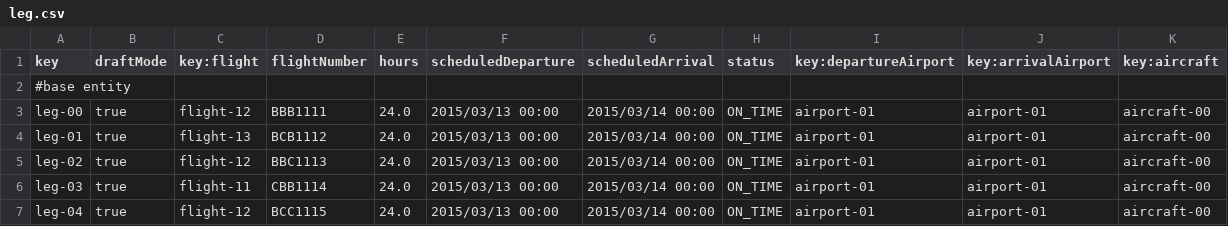
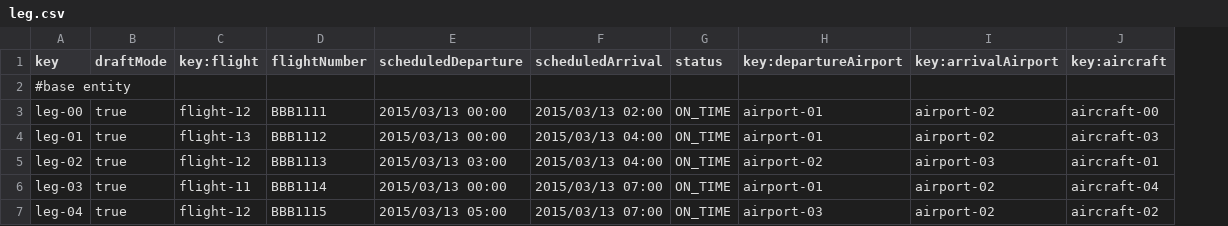
Before and after one commit to Albertoescobarsanchez/Acme-ANS-D03, a CSV file: src/main/resources/WEB-INF/data/sample/leg.csv, drawn as a sheet; removed rows and columns are numbered as before the commit, all else as after; the diff names each change by its address in the sheet, - before the commit and + after, or states it on an @@ line.

Commit message:
fix data

```diff
--- a/src/main/resources/WEB-INF/data/sample/leg.csv
+++ b/src/main/resources/WEB-INF/data/sample/leg.csv
-column E (hours), rows 3-7: all 24.0
-F3 (scheduledArrival): 2015/03/14 00:00
+F3 (scheduledArrival): 2015/03/13 02:00
-I3:I4 (key:arrivalAirport): airport-01
+I3:I4 (key:arrivalAirport): airport-02
-D4 (flightNumber): BCB1112
+D4 (flightNumber): BBB1112
-F4:F5 (scheduledArrival): 2015/03/14 00:00
+F4:F5 (scheduledArrival): 2015/03/13 04:00
-J4 (key:aircraft): aircraft-00
+J4 (key:aircraft): aircraft-03
-D5 (flightNumber): BBC1113
+D5 (flightNumber): BBB1113
-E5 (scheduledDeparture): 2015/03/13 00:00
+E5 (scheduledDeparture): 2015/03/13 03:00
-H5 (key:departureAirport): airport-01
+H5 (key:departureAirport): airport-02
-I5 (key:arrivalAirport): airport-01
+I5 (key:arrivalAirport): airport-03
-J5 (key:aircraft): aircraft-00
+J5 (key:aircraft): aircraft-01
-D6 (flightNumber): CBB1114
+D6 (flightNumber): BBB1114
-F6:F7 (scheduledArrival): 2015/03/14 00:00
+F6:F7 (scheduledArrival): 2015/03/13 07:00
-I6:I7 (key:arrivalAirport): airport-01
+I6:I7 (key:arrivalAirport): airport-02
-J6 (key:aircraft): aircraft-00
+J6 (key:aircraft): aircraft-04
-D7 (flightNumber): BCC1115
+D7 (flightNumber): BBB1115
-E7 (scheduledDeparture): 2015/03/13 00:00
+E7 (scheduledDeparture): 2015/03/13 05:00
-H7 (key:departureAirport): airport-01
+H7 (key:departureAirport): airport-03
-J7 (key:aircraft): aircraft-00
+J7 (key:aircraft): aircraft-02
```
Also changed, not shown: src/main/resources/WEB-INF/data/initial/aircraft.csv, 6 other files.
